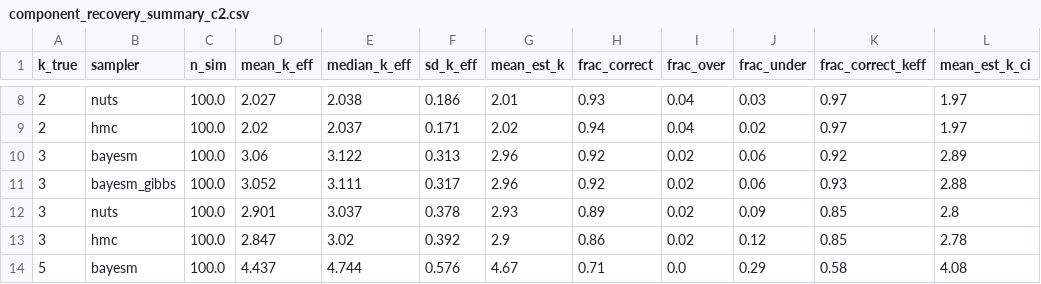
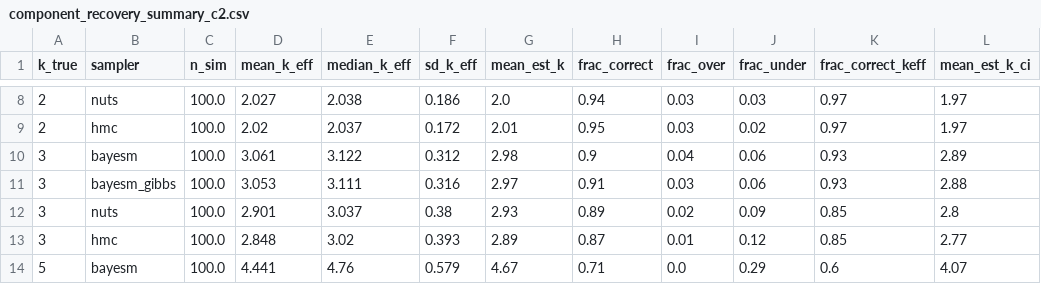
Before and after one commit to Paul-Jarschke/hpc, a CSV file: hpc_analysis/mixture_models/out/components/tables/component_recovery_summary_c2.csv, drawn as a sheet; only a part is shown, gaps mark what is left out; the diff covers the shown part only.

Commit message:
tables update for correct pvec after ECR

```diff
--- a/hpc_analysis/mixture_models/out/components/tables/component_recovery_summary_c2.csv
+++ b/hpc_analysis/mixture_models/out/components/tables/component_recovery_summary_c2.csv
@@ -8,7 +8,7 @@ k_true,sampler,n_sim,mean_k_eff,median_k_eff,sd_k_eff,mean_est_k,frac_correct,fr
-2,nuts,100.0,2.027,2.038,0.186,2.01,0.93,0.04,0.03,0.97,1.97
-2,hmc,100.0,2.02,2.037,0.171,2.02,0.94,0.04,0.02,0.97,1.97
-3,bayesm,100.0,3.06,3.122,0.313,2.96,0.92,0.02,0.06,0.92,2.89
-3,bayesm_gibbs,100.0,3.052,3.111,0.317,2.96,0.92,0.02,0.06,0.93,2.88
-3,nuts,100.0,2.901,3.037,0.378,2.93,0.89,0.02,0.09,0.85,2.8
-3,hmc,100.0,2.847,3.02,0.392,2.9,0.86,0.02,0.12,0.85,2.78
-5,bayesm,100.0,4.437,4.744,0.576,4.67,0.71,0.0,0.29,0.58,4.08
+2,nuts,100.0,2.027,2.038,0.186,2.0,0.94,0.03,0.03,0.97,1.97
+2,hmc,100.0,2.02,2.037,0.172,2.01,0.95,0.03,0.02,0.97,1.97
+3,bayesm,100.0,3.061,3.122,0.312,2.98,0.9,0.04,0.06,0.93,2.89
+3,bayesm_gibbs,100.0,3.053,3.111,0.316,2.97,0.91,0.03,0.06,0.93,2.88
+3,nuts,100.0,2.901,3.037,0.38,2.93,0.89,0.02,0.09,0.85,2.8
+3,hmc,100.0,2.848,3.02,0.393,2.89,0.87,0.01,0.12,0.85,2.77
+5,bayesm,100.0,4.441,4.76,0.579,4.67,0.71,0.0,0.29,0.6,4.07
```
Also changed, not shown: 49 edited cells elsewhere in this file, hpc_analysis/mixture_models/out/components/tables/component_confusion_c2.csv, hpc_analysis/mixture_models/out/components/tables/component_threshold_sensitivity_c2.csv, 1 other file.
